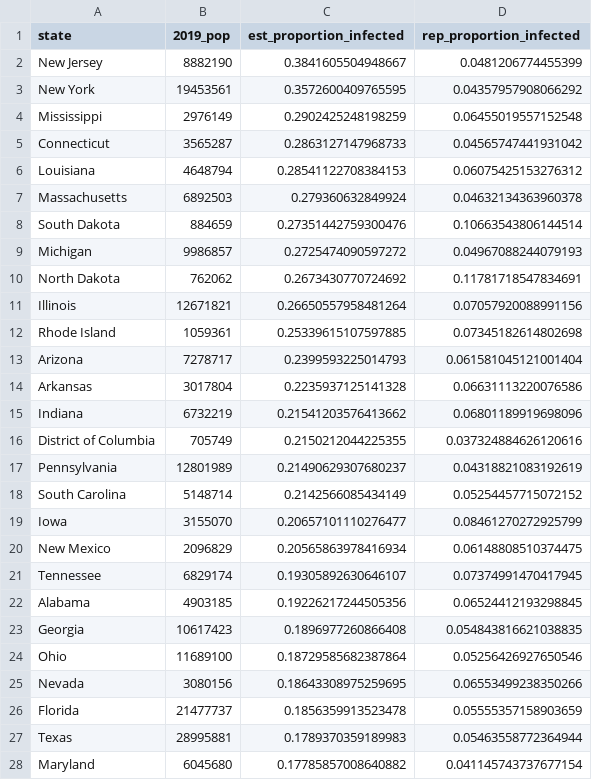
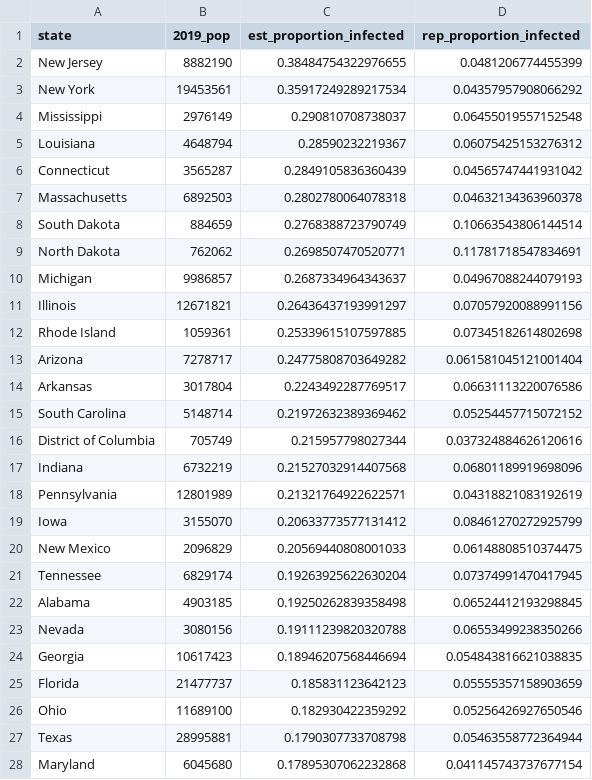
Before and after one commit to robbdunlap/covid_app, a CSV file: data/proportion_pop_infected.csv, drawn as a sheet; only a part is shown; the diff covers the shown part only.

```diff
--- a/data/proportion_pop_infected.csv
+++ b/data/proportion_pop_infected.csv
@@ -1,28 +1,28 @@
 state,2019_pop,est_proportion_infected,rep_proportion_infected
-New Jersey,8882190,0.3841605504948667,0.0481206774455399
-New York,19453561,0.3572600409765595,0.04357957908066292
-Mississippi,2976149,0.2902425248198259,0.06455019557152548
-Connecticut,3565287,0.2863127147968733,0.04565747441931042
-Louisiana,4648794,0.28541122708384153,0.06075425153276312
-Massachusetts,6892503,0.279360632849924,0.04632134363960378
-South Dakota,884659,0.27351442759300476,0.10663543806144514
-Michigan,9986857,0.2725474090597272,0.04967088244079193
-North Dakota,762062,0.2673430770724692,0.11781718547834691
-Illinois,12671821,0.26650557958481264,0.07057920088991156
+New Jersey,8882190,0.38484754322976655,0.0481206774455399
+New York,19453561,0.35917249289217534,0.04357957908066292
+Mississippi,2976149,0.290810708738037,0.06455019557152548
+Louisiana,4648794,0.28590232219367,0.06075425153276312
+Connecticut,3565287,0.2849105836360439,0.04565747441931042
+Massachusetts,6892503,0.2802780064078318,0.04632134363960378
+South Dakota,884659,0.2768388723790749,0.10663543806144514
+North Dakota,762062,0.2698507470520771,0.11781718547834691
+Michigan,9986857,0.2687334964343637,0.04967088244079193
+Illinois,12671821,0.26436437193991297,0.07057920088991156
 Rhode Island,1059361,0.25339615107597885,0.07345182614802698
-Arizona,7278717,0.2399593225014793,0.061581045121001404
-Arkansas,3017804,0.2235937125141328,0.06631113220076586
-Indiana,6732219,0.21541203576413662,0.06801189919698096
-District of Columbia,705749,0.2150212044225355,0.037324884626120616
-Pennsylvania,12801989,0.21490629307680237,0.04318821083192619
-South Carolina,5148714,0.2142566085434149,0.05254457715072152
-Iowa,3155070,0.20657101110276477,0.08461270272925799
-New Mexico,2096829,0.20565863978416934,0.06148808510374475
-Tennessee,6829174,0.19305892630646107,0.07374991470417945
-Alabama,4903185,0.19226217244505356,0.06524412193298845
-Georgia,10617423,0.1896977260866408,0.054843816621038835
-Ohio,11689100,0.18729585682387864,0.05256426927650546
-Nevada,3080156,0.18643308975259695,0.06553499238350266
-Florida,21477737,0.1856359913523478,0.05555357158903659
-Texas,28995881,0.1789370359189983,0.05463558772364944
-Maryland,6045680,0.17785857008640882,0.041145743737677154
+Arizona,7278717,0.24775808703649282,0.061581045121001404
+Arkansas,3017804,0.2243492287769517,0.06631113220076586
+South Carolina,5148714,0.21972632389369462,0.05254457715072152
+District of Columbia,705749,0.215957798027344,0.037324884626120616
+Indiana,6732219,0.21527032914407568,0.06801189919698096
+Pennsylvania,12801989,0.21321764922622571,0.04318821083192619
+Iowa,3155070,0.20633773577131412,0.08461270272925799
+New Mexico,2096829,0.20569440808001033,0.06148808510374475
+Tennessee,6829174,0.19263925622630204,0.07374991470417945
+Alabama,4903185,0.19250262839358498,0.06524412193298845
+Nevada,3080156,0.19111239820320788,0.06553499238350266
+Georgia,10617423,0.18946207568446694,0.054843816621038835
+Florida,21477737,0.185831123642123,0.05555357158903659
+Ohio,11689100,0.182930422359292,0.05256426927650546
+Texas,28995881,0.1790307733708798,0.05463558772364944
+Maryland,6045680,0.17895307062232868,0.041145743737677154
```
Also changed, not shown: 2 added rows, 2 removed rows and 22 edited cells elsewhere in this file, data/weekly_est_cases_deaths.csv, 4 other files.
